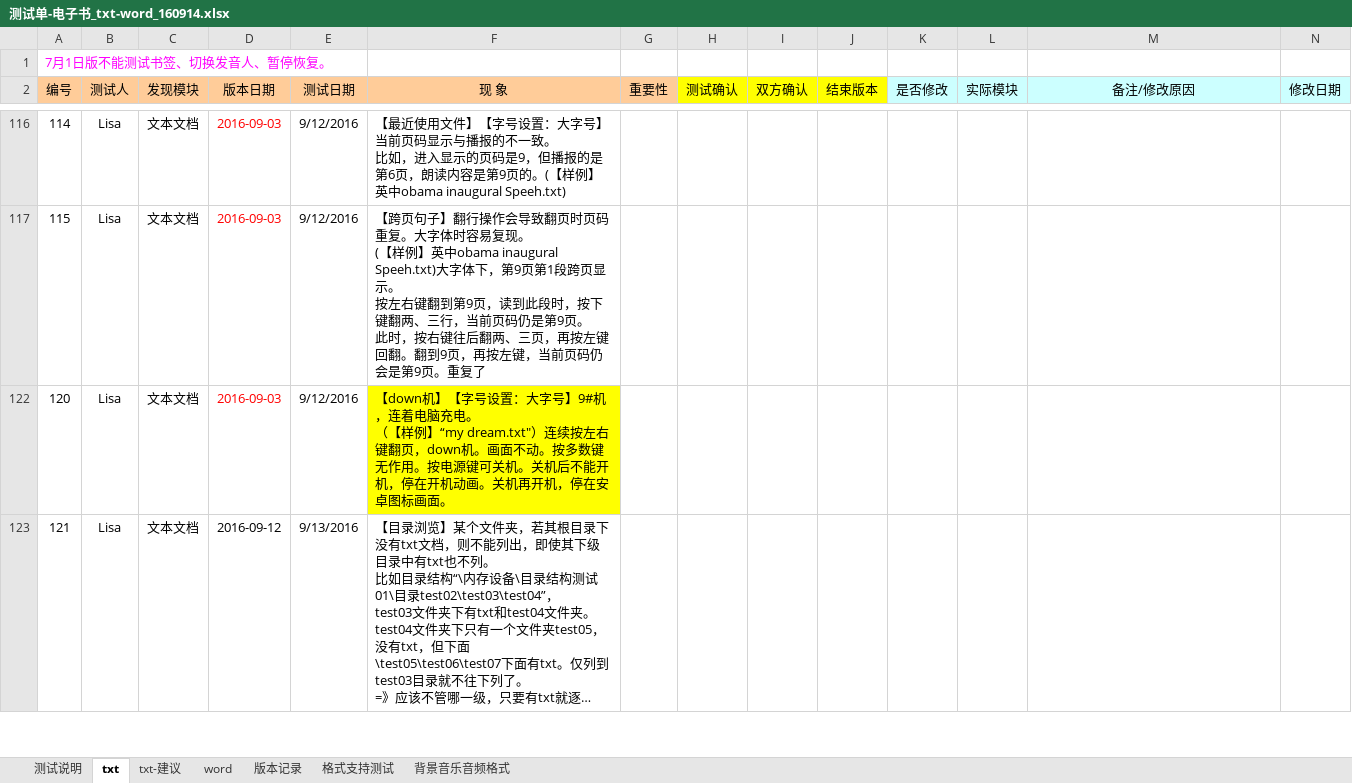
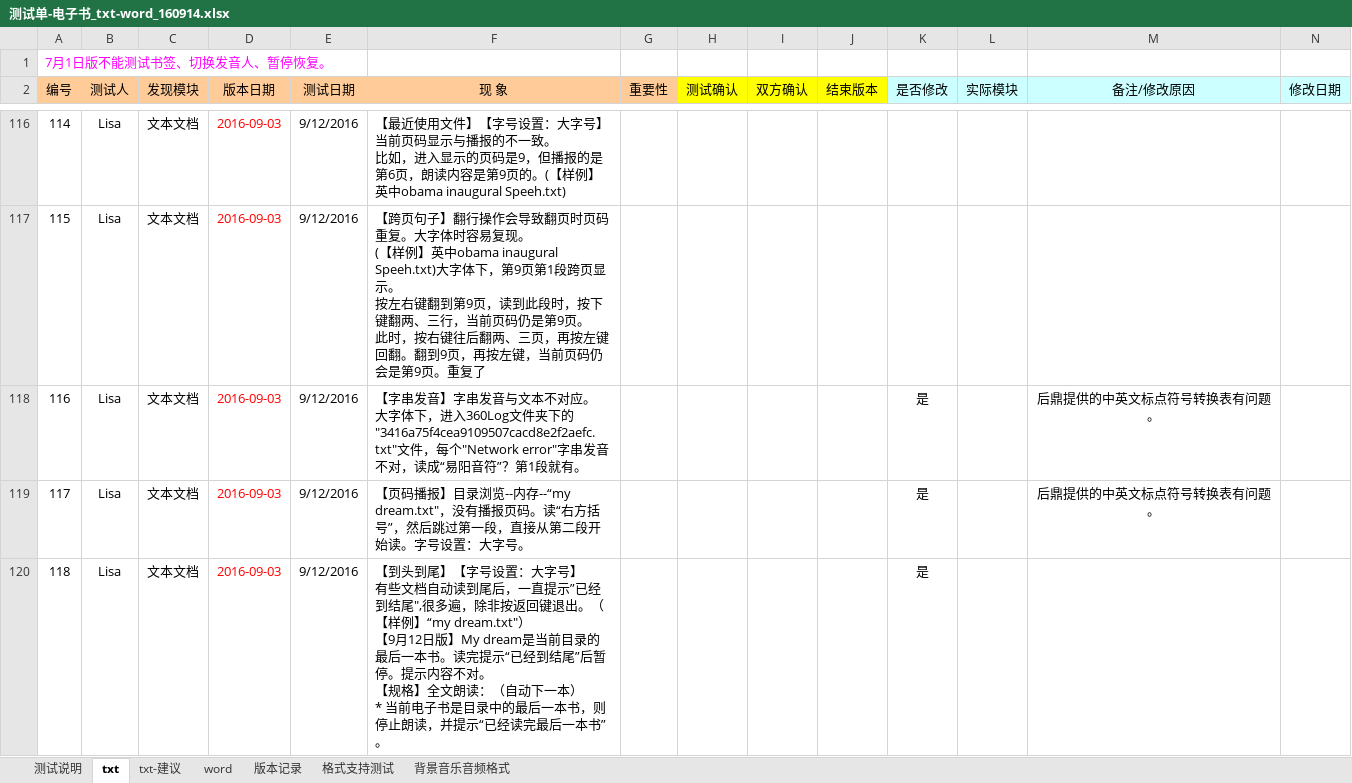
Before and after one commit to weizhiping/ebook, an Excel workbook: 测试单-电子书_txt-word_160914.xlsx, sheet txt, drawn as a sheet; only a part is shown, gaps mark what is left out; the shorter side is filled out with more unchanged rows; long unchanged cells end in …; values as stored, in another font and other column widths than the file's, no borders; conditional formats not drawn; rows hold the shown columns only; ↵ is a line break in a cell; the diff covers the shown part only; the diff names each change by its address in the sheet, - before the commit and + after, or states it on an @@ line.

```diff
--- a/测试单-电子书_txt-word_160914.xlsx (sheet txt)
+++ b/测试单-电子书_txt-word_160914.xlsx (sheet txt)
@@ row 118 unhidden: 116 | Lisa | 文本文档 | 2016-09-03 | 9/12/2016 | 【字串发音】字串发音与文本不对应。 ↵ 大字体下，进入360Log文件夹下的"3416a75f4cea9109507cacd8e2f2aefc.txt"文件，每个"Network error"字串发音不对，读成“易阳音符”？第1段就有。 |  |  |  |  | 是 |  | 后鼎提供的中英文标点符号转换表有问题。 @@
@@ row 119 unhidden: 117 | Lisa | 文本文档 | 2016-09-03 | 9/12/2016 | 【页码播报】目录浏览--内存--“my dream.txt"，没有播报页码。读“右方括号”，然后跳过第一段，直接从第二段开始读。字号设置：大字号。 |  |  |  |  | 是 |  | 后鼎提供的中英文标点符号转换表有问题。 @@
@@ row 120 unhidden: 118 | Lisa | 文本文档 | 2016-09-03 | 9/12/2016 | 【到头到尾】【字号设置：大字号】 ↵ 有些文档自动读到尾后，一直提示”已经到结尾",很多遍，除非按返回键退出。（【样例】“my dream.txt"） ↵ 【9月12日版】My dream是当前目录的最后一本书。读完提示“已经到结尾”后暂停。提示内容不对。 ↵ 【规格】全文朗读：（自动下一本） ↵ * 当前电子书是目录中的最后一本书，则停止朗读，并提示“已经读完最后一本书”。 |  |  |  |  | 是 @@
```
Also changed, not shown: 55 hidden or unhidden rows and 1 edited cell elsewhere in this sheet, 1 other file.
